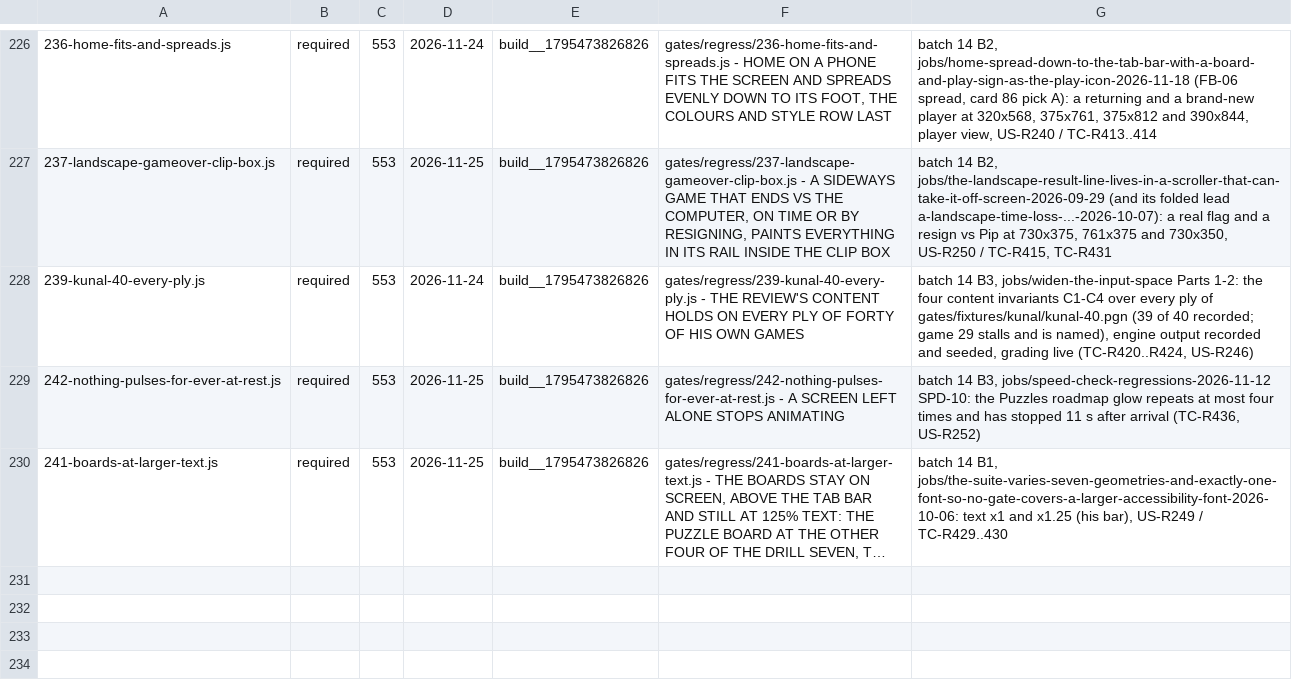
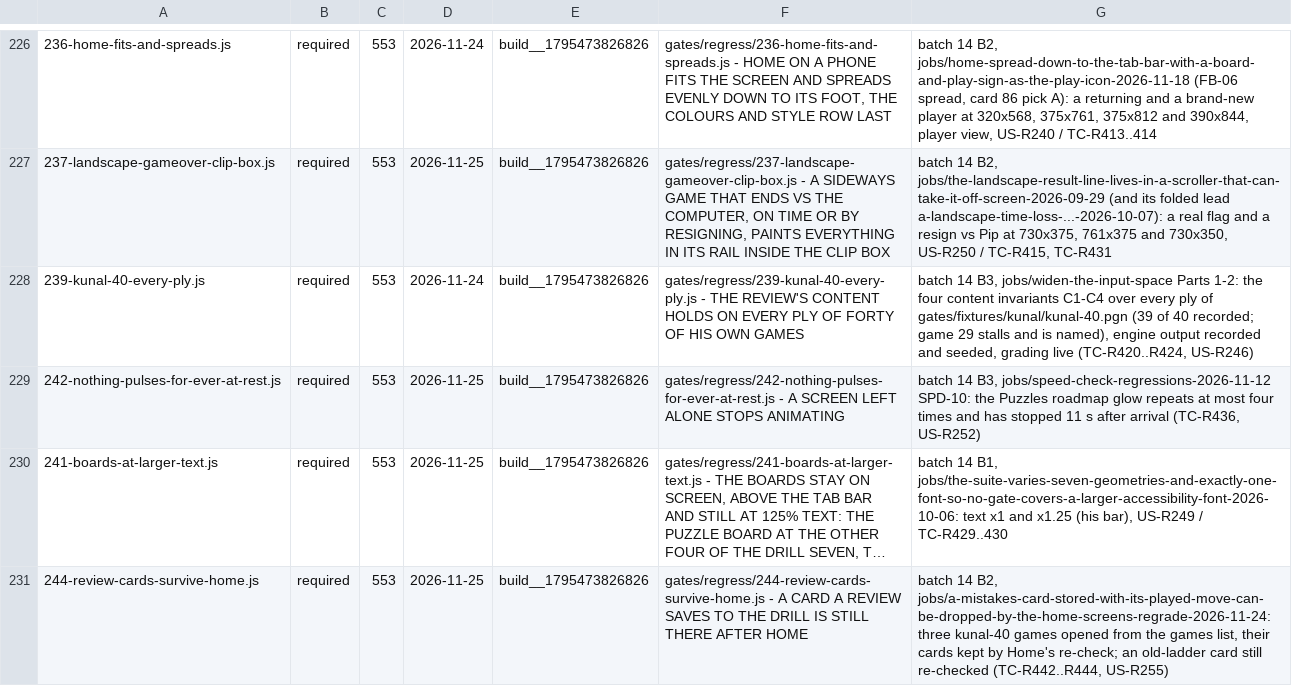
Before and after one commit to LearnToCheckmate/chess-trainer, a TSV file: gates/gate-manifest.tsv, drawn as a sheet; only a part is shown, gaps mark what is left out; long unchanged cells end in …; the diff names each change by its address in the sheet, - before the commit and + after, or states it on an @@ line.

```diff
--- a/gates/gate-manifest.tsv
+++ b/gates/gate-manifest.tsv
+row 231: 244-review-cards-survive-home.js | required | 553 | 2026-11-25 | build__1795473826826 | gates/regress/244-review-cards-survive-home.js - A CARD A REVIEW SAVES TO THE DRILL IS STILL THERE AFTER HOME | batch 14 B2, jobs/a-mistakes-card-stored-with-its-played-move-can-be-dropped-by-the-home-screens-regrade-2026-11-24: three kunal-40 games opened from the games list, their cards kept by Home's re-check; an old-ladder card still re-checked (TC-R442..R444, US-R255)
```
Also changed, not shown: 6 other files.
